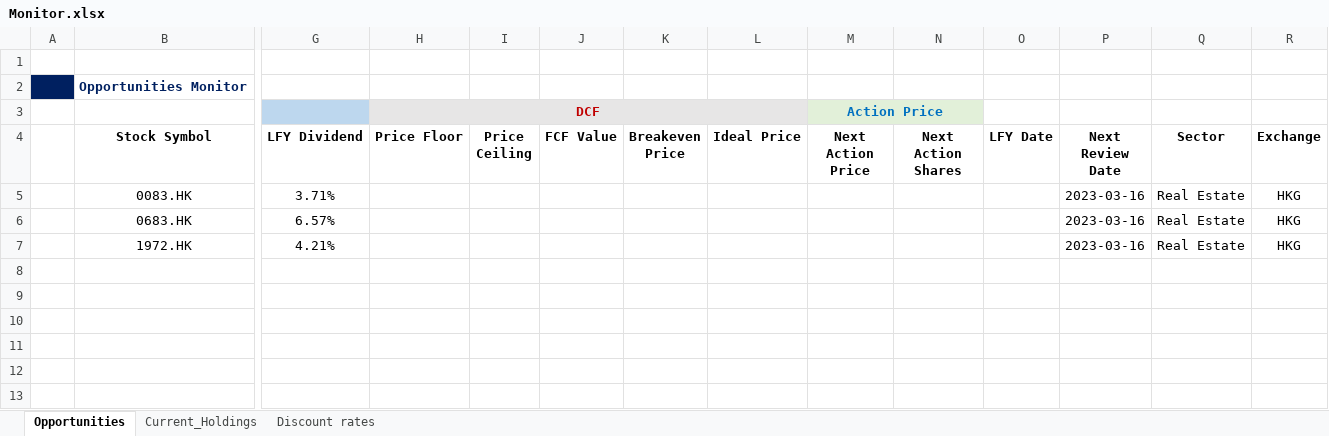
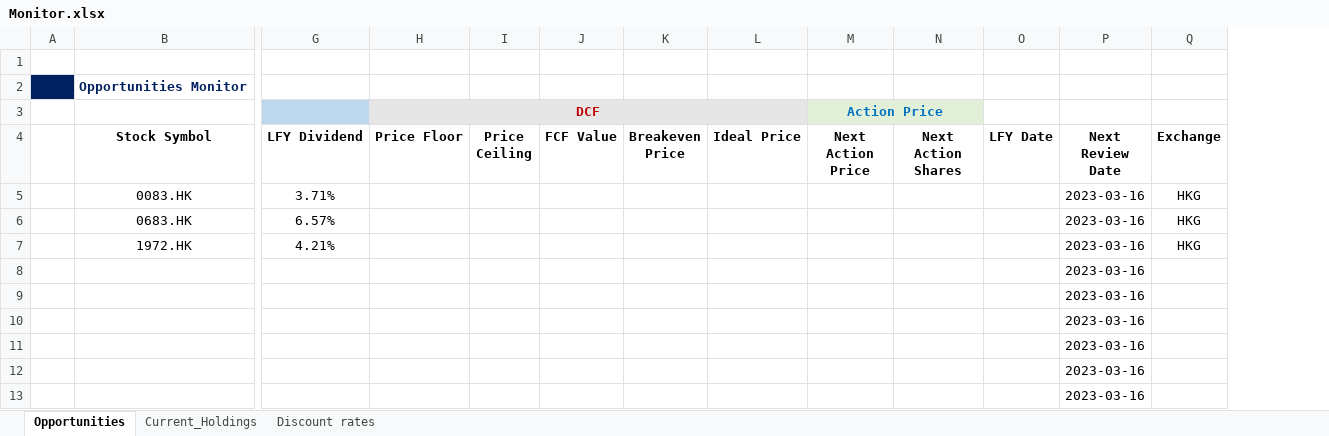
Before and after one commit to JerryChenz/Invest_Proc_v2, an Excel workbook: financial_models/Opportunities/Monitor/Monitor.xlsx, sheet Opportunities, drawn as a sheet; only a part is shown, gaps mark what is left out; values as stored, in another font and other column widths than the file's, no borders; removed rows and columns are numbered as before the commit, all else as after; rows hold the shown columns only; the diff names each change by its address in the sheet, - before the commit and + after, or states it on an @@ line.

Commit message:
Updated Monitor Features

```diff
--- a/financial_models/Opportunities/Monitor/Monitor.xlsx (sheet Opportunities)
+++ b/financial_models/Opportunities/Monitor/Monitor.xlsx (sheet Opportunities)
-column Q (Sector), rows 5-7: all Real Estate
@@ row 8 unhidden:  |  |  |  |  |  |  |  |  |  |  | 2023-03-16 @@
@@ row 9 unhidden:  |  |  |  |  |  |  |  |  |  |  | 2023-03-16 @@
@@ row 10 unhidden:  |  |  |  |  |  |  |  |  |  |  | 2023-03-16 @@
@@ row 11 unhidden:  |  |  |  |  |  |  |  |  |  |  | 2023-03-16 @@
@@ row 12 unhidden:  |  |  |  |  |  |  |  |  |  |  | 2023-03-16 @@
@@ row 13 unhidden:  |  |  |  |  |  |  |  |  |  |  | 2023-03-16 @@
```
Also changed, not shown: 1 other file.
